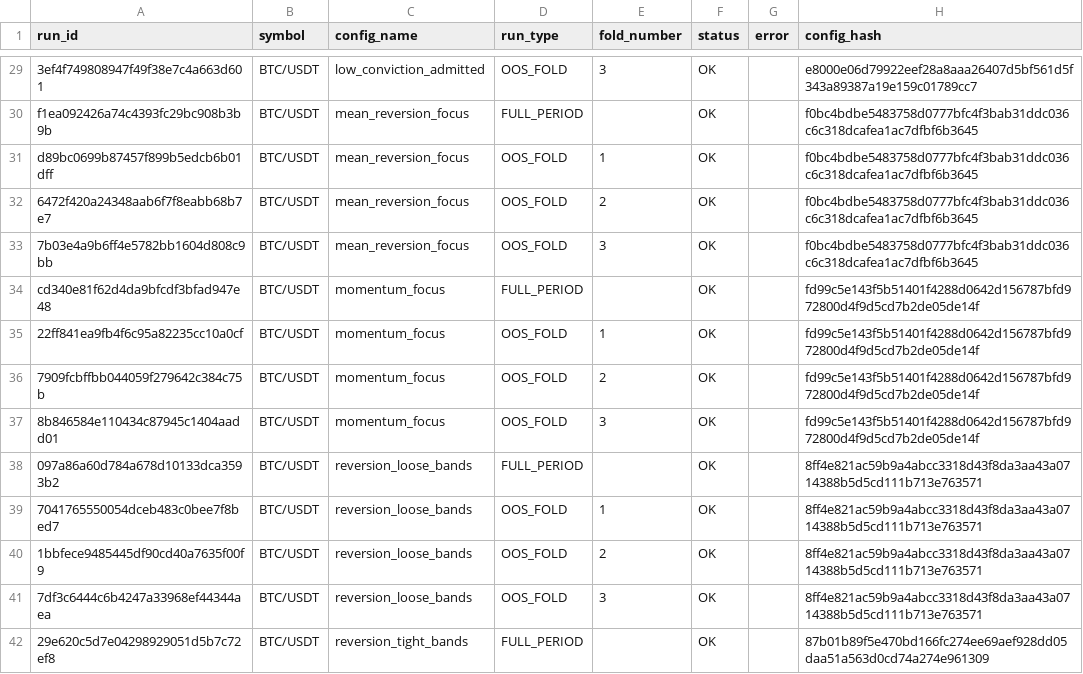
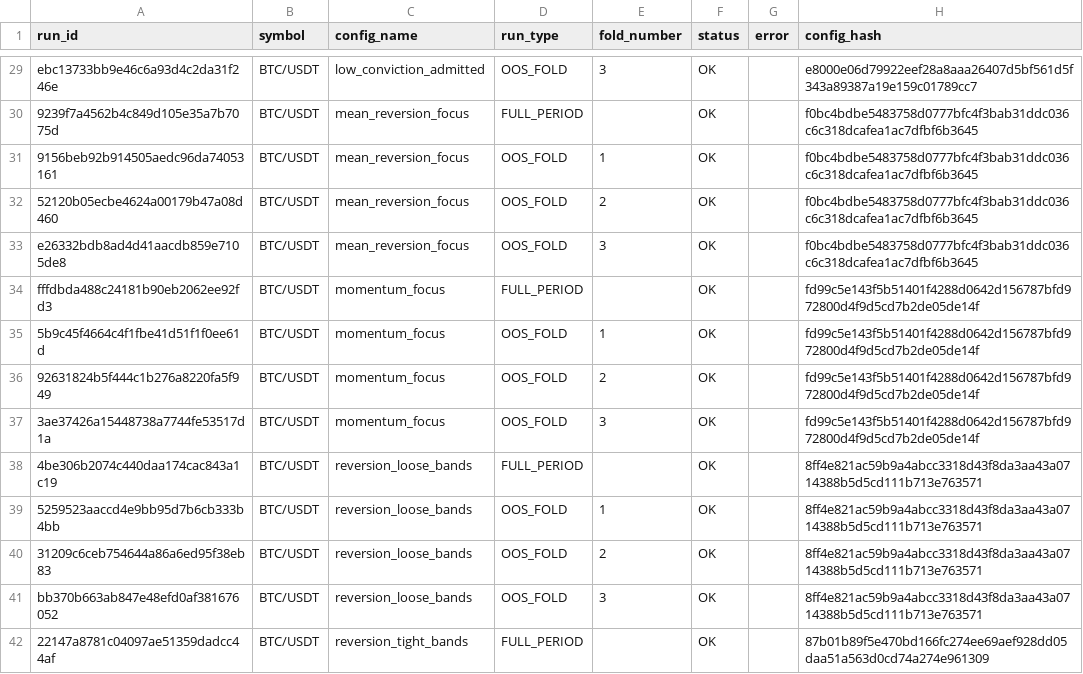
Before and after one commit to thanhhuy1111/Trading, a CSV file: docs/research/experiments/EXPERIMENT_LEDGER.csv, drawn as a sheet; only a part is shown, gaps mark what is left out; the diff covers the shown part only; the diff names each change by its address in the sheet, - before the commit and + after, or states it on an @@ line.

```diff
--- a/docs/research/experiments/EXPERIMENT_LEDGER.csv
+++ b/docs/research/experiments/EXPERIMENT_LEDGER.csv
-A29 (run_id): 3ef4f749808947f49f38e7c4a663d601
+A29 (run_id): ebc13733bb9e46c6a93d4c2da31f246e
-A30 (run_id): f1ea092426a74c4393fc29bc908b3b9b
+A30 (run_id): 9239f7a4562b4c849d105e35a7b7075d
-A31 (run_id): d89bc0699b87457f899b5edcb6b01dff
+A31 (run_id): 9156beb92b914505aedc96da74053161
-A32 (run_id): 6472f420a24348aab6f7f8eabb68b7e7
+A32 (run_id): 52120b05ecbe4624a00179b47a08d460
-A33 (run_id): 7b03e4a9b6ff4e5782bb1604d808c9bb
+A33 (run_id): e26332bdb8ad4d41aacdb859e7105de8
-A34 (run_id): cd340e81f62d4da9bfcdf3bfad947e48
+A34 (run_id): fffdbda488c24181b90eb2062ee92fd3
-A35 (run_id): 22ff841ea9fb4f6c95a82235cc10a0cf
+A35 (run_id): 5b9c45f4664c4f1fbe41d51f1f0ee61d
-A36 (run_id): 7909fcbffbb044059f279642c384c75b
+A36 (run_id): 92631824b5f444c1b276a8220fa5f949
-A37 (run_id): 8b846584e110434c87945c1404aadd01
+A37 (run_id): 3ae37426a15448738a7744fe53517d1a
-A38 (run_id): 097a86a60d784a678d10133dca3593b2
+A38 (run_id): 4be306b2074c440daa174cac843a1c19
-A39 (run_id): 7041765550054dceb483c0bee7f8bed7
+A39 (run_id): 5259523aaccd4e9bb95d7b6cb333b4bb
-A40 (run_id): 1bbfece9485445df90cd40a7635f00f9
+A40 (run_id): 31209c6ceb754644a86a6ed95f38eb83
-A41 (run_id): 7df3c6444c6b4247a33968ef44344aea
+A41 (run_id): bb370b663ab847e48efd0af381676052
-A42 (run_id): 29e620c5d7e04298929051d5b7c72ef8
+A42 (run_id): 22147a8781c04097ae51359dadcc44af
```
Also changed, not shown: 106 edited cells elsewhere in this file, 7 other files.
